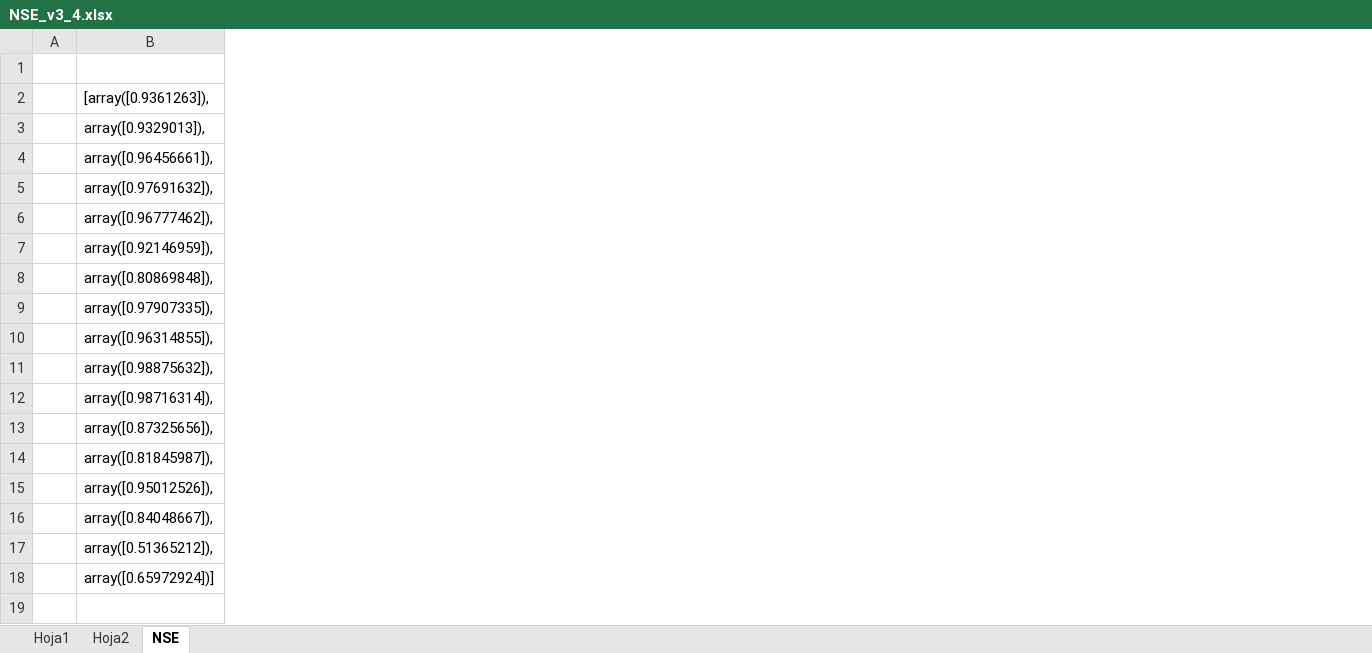
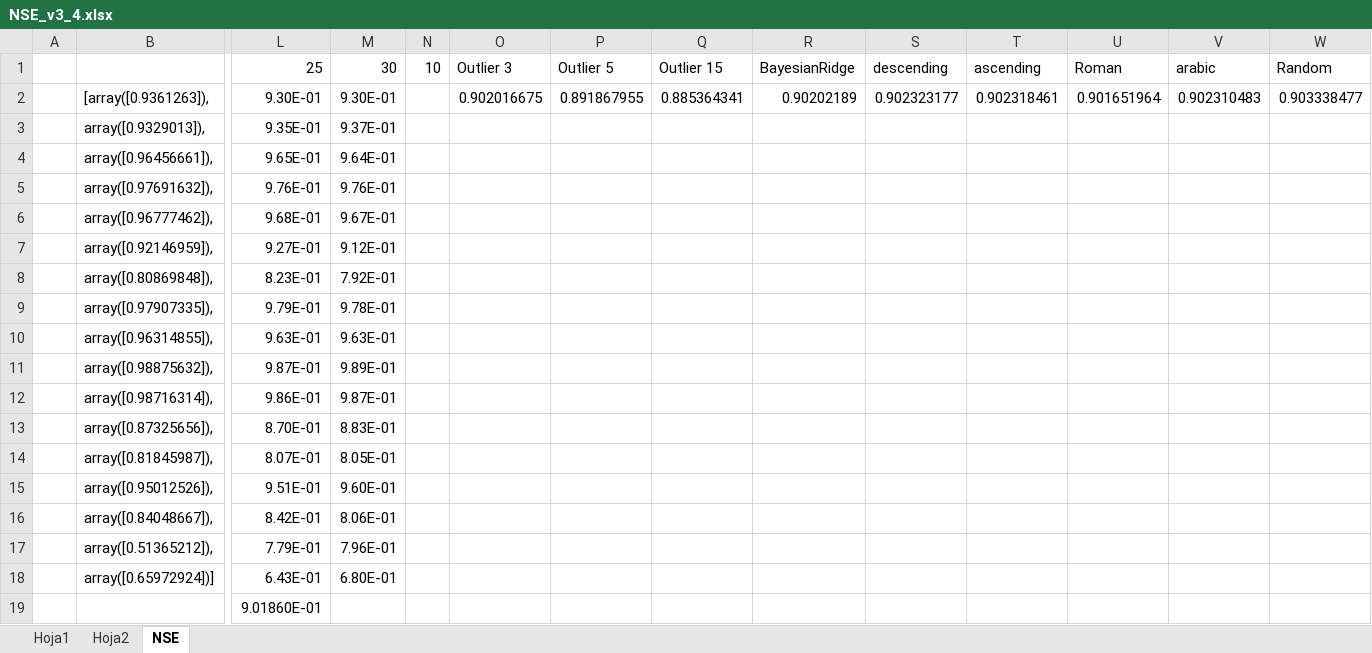
Before and after one commit to ccalvocm/Personal, an Excel workbook: Hydrology/Validación Maipo/NSE_v3_4.xlsx, sheet NSE, drawn as a sheet; only a part is shown, gaps mark what is left out; values as stored, in another font and other column widths than the file's, no borders; rows hold the shown columns only; the diff names each change by its address in the sheet, - before the commit and + after, or states it on an @@ line.

```diff
--- a/Hydrology/Validación Maipo/NSE_v3_4.xlsx (sheet NSE)
+++ b/Hydrology/Validación Maipo/NSE_v3_4.xlsx (sheet NSE)
+column L (25), rows 2-18: 9.30E-01 | 9.35E-01 | 9.65E-01 | 9.76E-01 | 9.68E-01 | 9.27E-01 | 8.23E-01 | 9.79E-01 | 9.63E-01 | 9.87E-01 | 9.86E-01 | 8.70E-01 | 8.07E-01 | 9.51E-01 | 8.42E-01 | 7.79E-01 | 6.43E-01
+column M (30), rows 2-18: 9.30E-01 | 9.37E-01 | 9.64E-01 | 9.76E-01 | 9.67E-01 | 9.12E-01 | 7.92E-01 | 9.78E-01 | 9.63E-01 | 9.89E-01 | 9.87E-01 | 8.83E-01 | 8.05E-01 | 9.60E-01 | 8.06E-01 | 7.96E-01 | 6.80E-01
+column N (10), empty
+column O (Outlier 3), row 2: 0.902016675
+column P (Outlier 5), row 2: 0.891867955
+column Q (Outlier 15), row 2: 0.885364341
+column R (BayesianRidge), row 2: 0.90202189
+column S (descending), row 2: 0.902323177
+column T (ascending), row 2: 0.902318461
+column U (Roman), row 2: 0.901651964
+column V (arabic), row 2: 0.902310483
+column W (Random), row 2: 0.903338477
+row 19:  |  | 9.01860E-01
```
Also changed, not shown: 2 other files.
